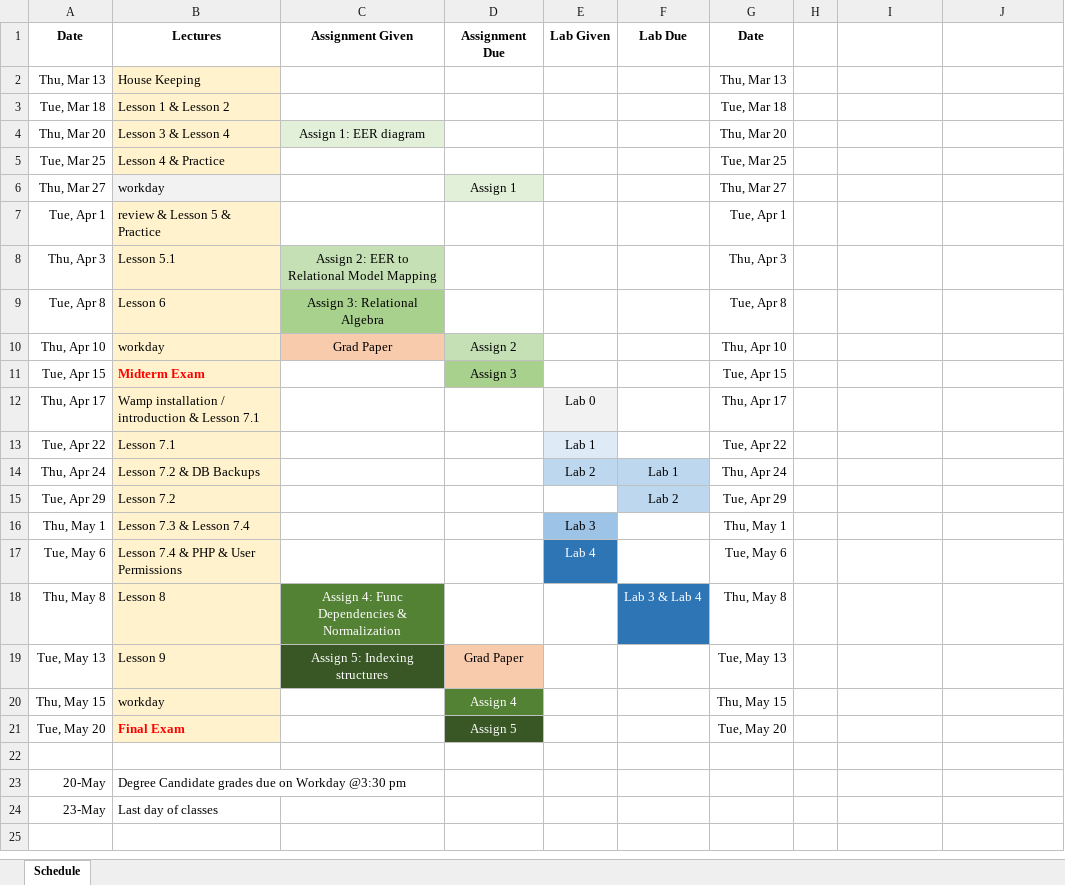
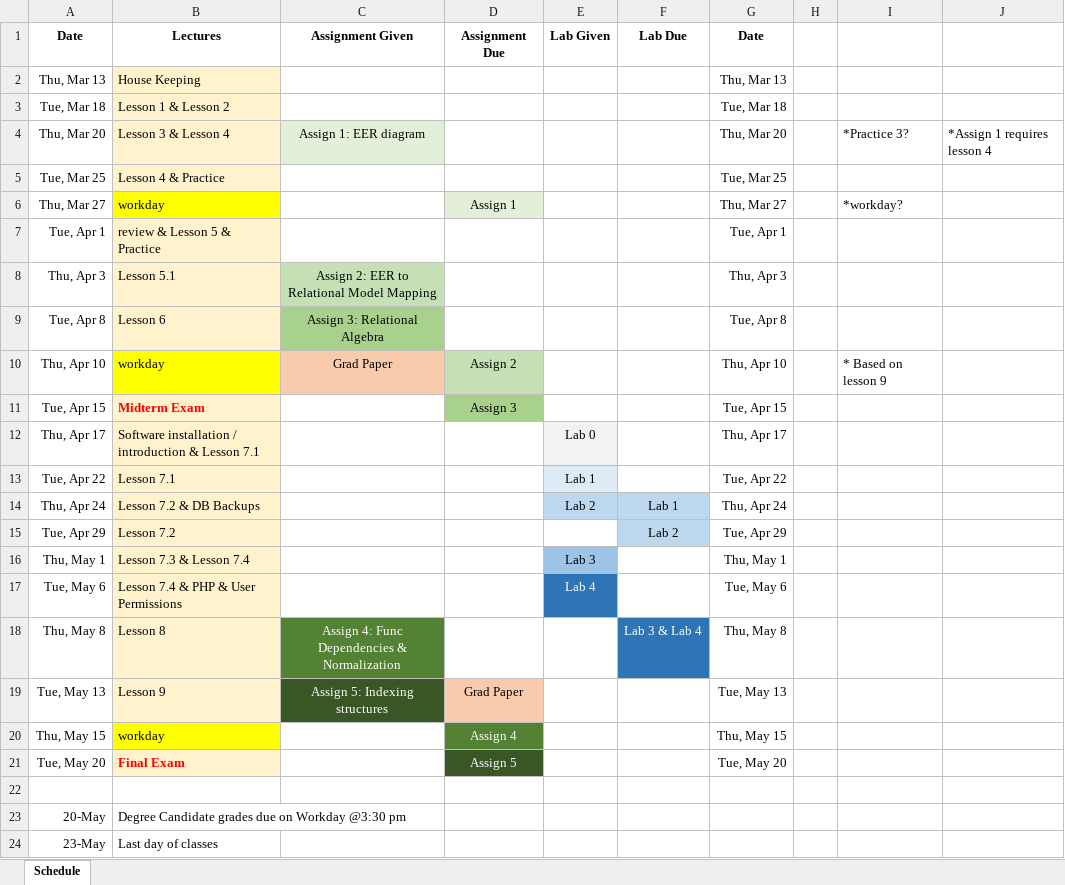
Before and after one commit to SunzidHassan/Study, an Excel workbook: Teaching/LaTech/CSC 430/_edit/CSC 430 - Schedule.xlsx, sheet Schedule, drawn as a sheet; values as stored, in another font and other column widths than the file's, no borders; the diff names each change by its address in the sheet, - before the commit and + after, or states it on an @@ line.

Commit message:
csc430 schedule

```diff
--- a/Teaching/LaTech/CSC 430/_edit/CSC 430 - Schedule.xlsx (sheet Schedule)
+++ b/Teaching/LaTech/CSC 430/_edit/CSC 430 - Schedule.xlsx (sheet Schedule)
-I4: (empty)
+I4: *Practice 3?
-J4: (empty)
+J4: *Assign 1 requires lesson 4
-B6 fill: #F2F2F2
+B6 fill: #FFFF00
-I6: (empty)
+I6: *workday?
-B10 fill: #FFF2CC
+B10 fill: #FFFF00
-I10: (empty)
+I10: * Based on lesson 9
-B12 (Lectures): Wamp installation /…
+B12 (Lectures): Software installation /…
-B20 fill: #FFF2CC
+B20 fill: #FFFF00
```
Also changed, not shown: 1 other file.
